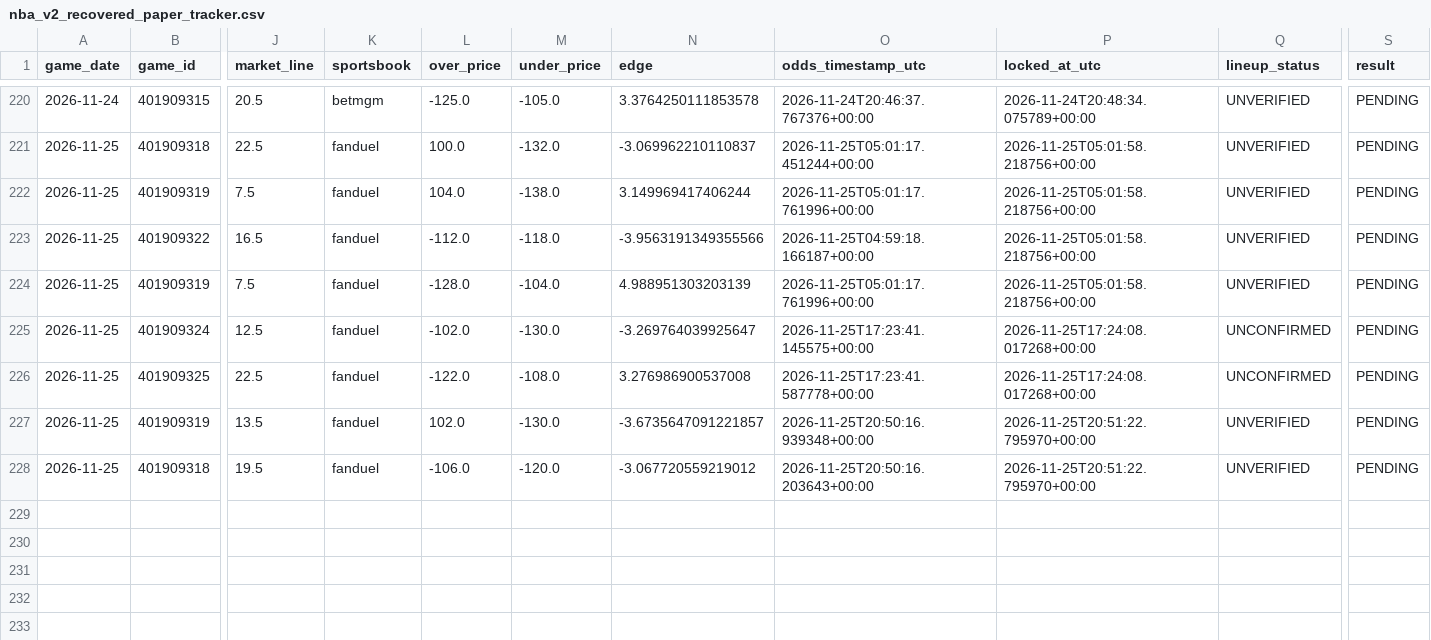
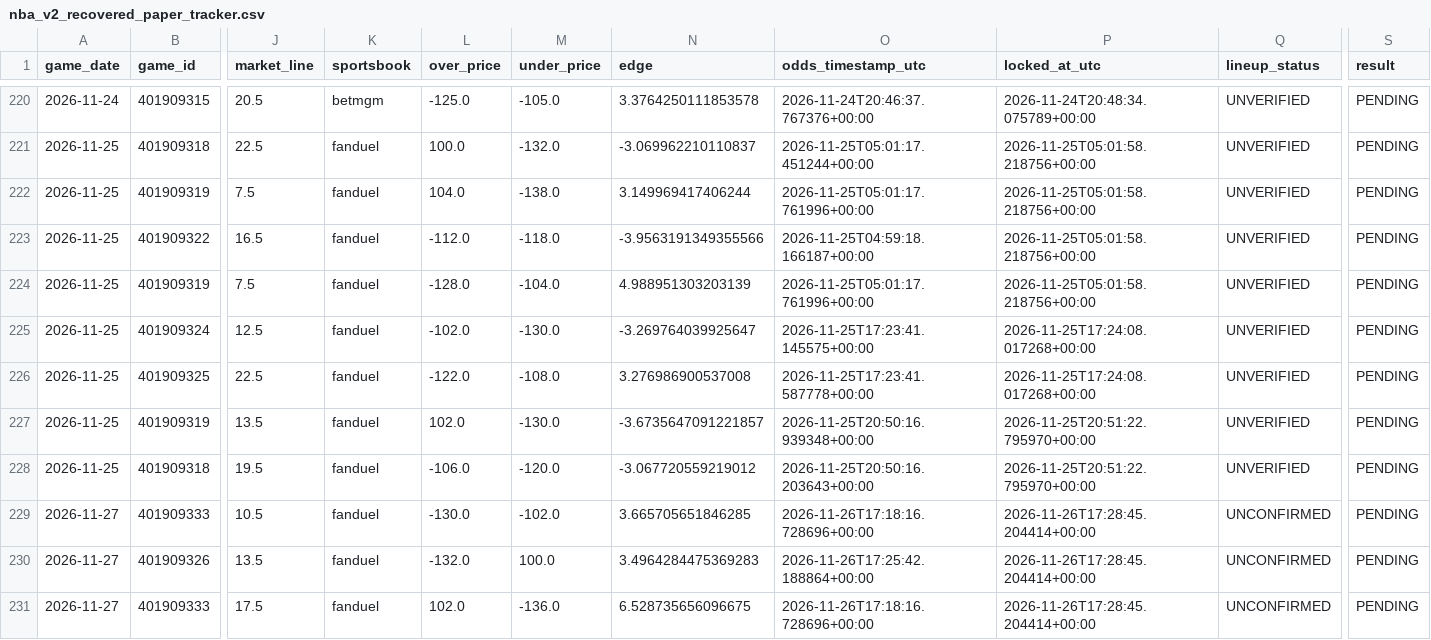
Before and after one commit to easymoneyschulz/sports-betting-command-center, a CSV file: public_data/nba_v2_recovered_paper_tracker.csv, drawn as a sheet; only a part is shown, gaps mark what is left out; rows hold the shown columns only; the diff names each change by its address in the sheet, - before the commit and + after, or states it on an @@ line.

```diff
--- a/public_data/nba_v2_recovered_paper_tracker.csv
+++ b/public_data/nba_v2_recovered_paper_tracker.csv
-Q225:Q226 (lineup_status): UNCONFIRMED
+Q225:Q226 (lineup_status): UNVERIFIED
+row 229: 2026-11-27 | 401909333 | 10.5 | fanduel | -130.0 | -102.0 | 3.665705651846285 | 2026-11-26T17:18:16.728696+00:00 | 2026-11-26T17:28:45.204414+00:00 | UNCONFIRMED | PENDING
+row 230: 2026-11-27 | 401909326 | 13.5 | fanduel | -132.0 | 100.0 | 3.4964284475369283 | 2026-11-26T17:25:42.188864+00:00 | 2026-11-26T17:28:45.204414+00:00 | UNCONFIRMED | PENDING
+row 231: 2026-11-27 | 401909333 | 17.5 | fanduel | 102.0 | -136.0 | 6.528735656096675 | 2026-11-26T17:18:16.728696+00:00 | 2026-11-26T17:28:45.204414+00:00 | UNCONFIRMED | PENDING
```
Also changed, not shown: public_data/nba_v2_propline_odds.csv, 2 other files.
